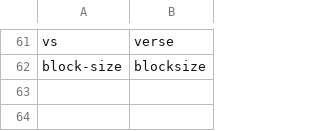
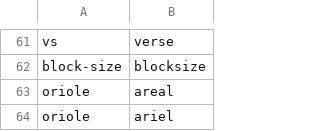
Before and after one commit to davidsgrogan/knausj_talon, a CSV file: settings/words_to_replace.csv, drawn as a sheet; only a part is shown, gaps mark what is left out.

```diff
--- a/settings/words_to_replace.csv
+++ b/settings/words_to_replace.csv
@@ -62 +62,3 @@ vs,verse
 block-size,blocksize
+oriole,areal
+oriole,ariel
```
Also changed, not shown: 6 other files.
